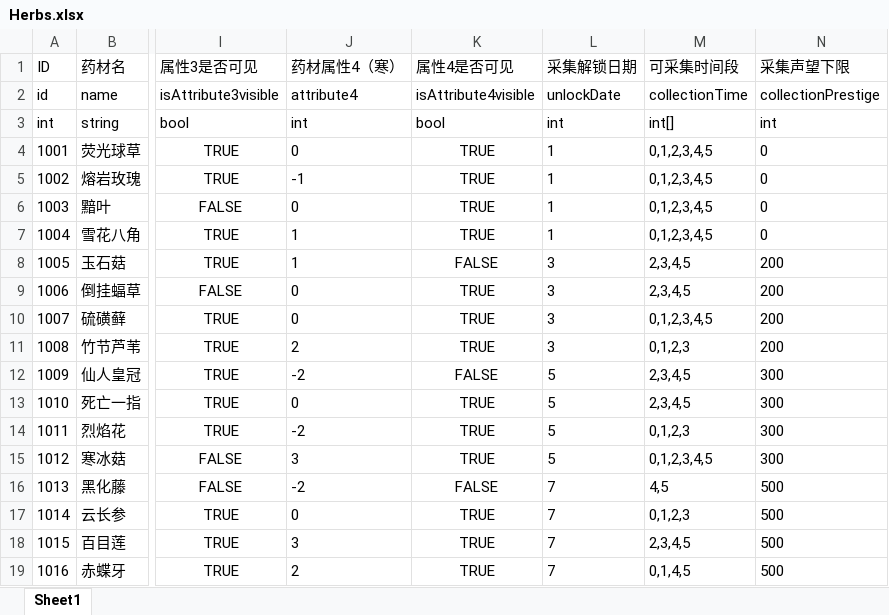
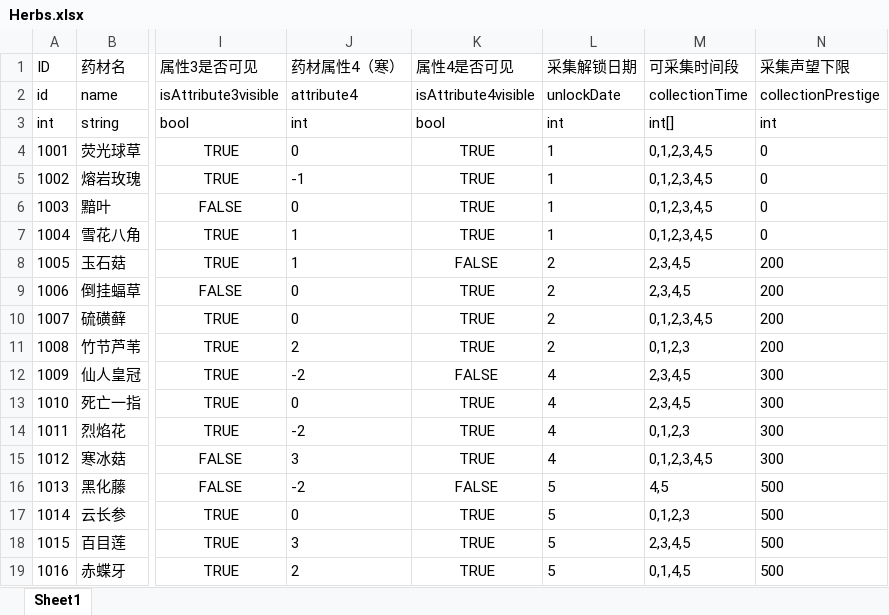
Before and after one commit to duanjiahao/Booom, an Excel workbook: Configs/Herbs.xlsx, sheet Sheet1, drawn as a sheet; only a part is shown, gaps mark what is left out; values as stored, in another font and other column widths than the file's, no borders; the diff names each change by its address in the sheet, - before the commit and + after, or states it on an @@ line.

```diff
--- a/Configs/Herbs.xlsx (sheet Sheet1)
+++ b/Configs/Herbs.xlsx (sheet Sheet1)
-L8:L11 (采集解锁日期): 3
+L8:L11 (采集解锁日期): 2
-L12:L15 (采集解锁日期): 5
+L12:L15 (采集解锁日期): 4
-L16:L19 (采集解锁日期): 7
+L16:L19 (采集解锁日期): 5
```
Also changed, not shown: 7 other files.
